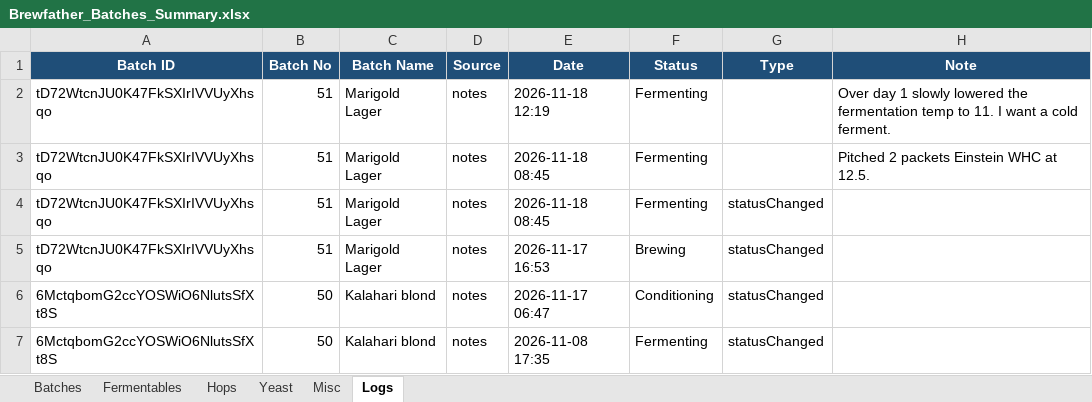
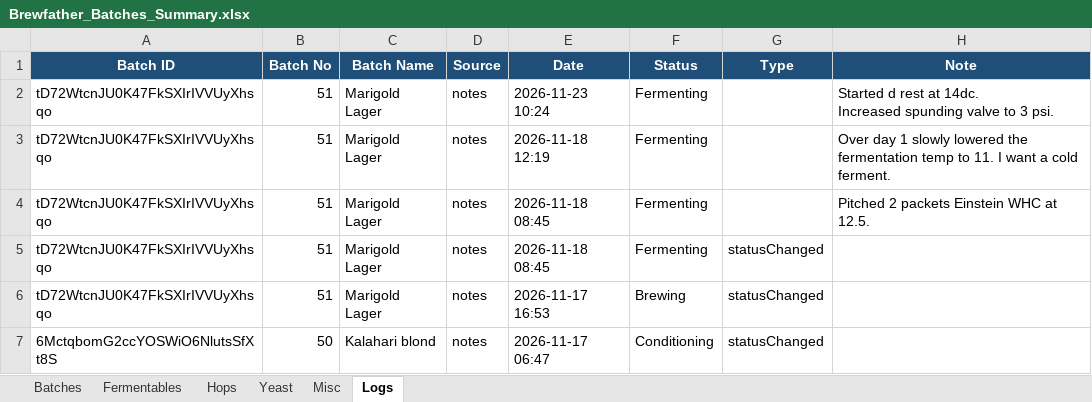
Before and after one commit to Ernstfg/brewfather-master, an Excel workbook: exports/Brewfather_Batches_Summary.xlsx, sheet Logs, drawn as a sheet; only a part is shown; the shorter side is filled out with more unchanged rows; values as stored, in another font and other column widths than the file's, no borders; ↵ is a line break in a cell; the diff names each change by its address in the sheet, - before the commit and + after, or states it on an @@ line.

```diff
--- a/exports/Brewfather_Batches_Summary.xlsx (sheet Logs)
+++ b/exports/Brewfather_Batches_Summary.xlsx (sheet Logs)
+row 2: tD72WtcnJU0K47FkSXIrIVVUyXhsqo | 51 | Marigold Lager | notes | 2026-11-23 10:24 | Fermenting |  | Started d rest at 14dc. ↵ Increased spunding valve to 3 psi.
```
Also changed, not shown: sheet Batches, exports/Brewfather_Recipes_Summary.xlsx, 7 other files.
